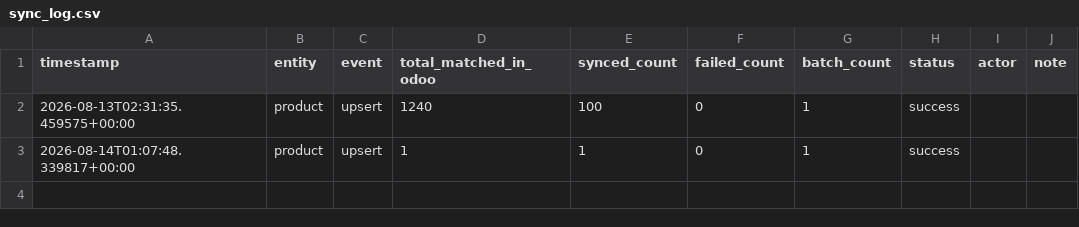
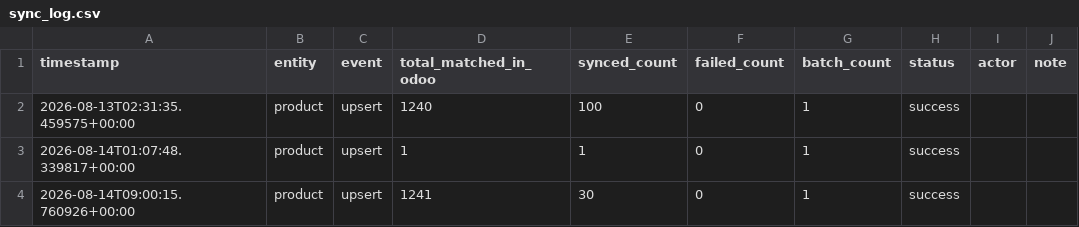
Before and after one commit to ariwijaya-try1/CBU-eDot, a CSV file: logs/sync_log.csv, drawn as a sheet.

```diff
--- a/logs/sync_log.csv
+++ b/logs/sync_log.csv
@@ -3 +3,2 @@ timestamp,entity,event,total_matched_in_odoo,synced_count,failed_count,batch_cou
 2026-08-14T01:07:48.339817+00:00,product,upsert,1,1,0,1,success,,
+2026-08-14T09:00:15.760926+00:00,product,upsert,1241,30,0,1,success,,
```
Also changed, not shown: 4 other files.
